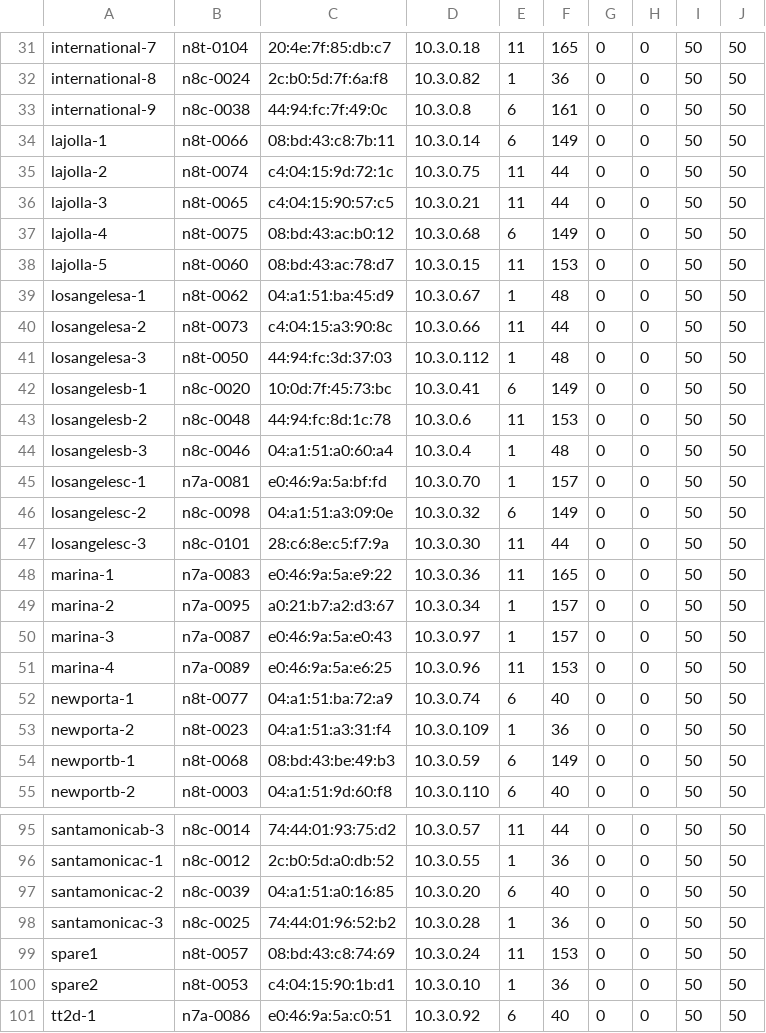
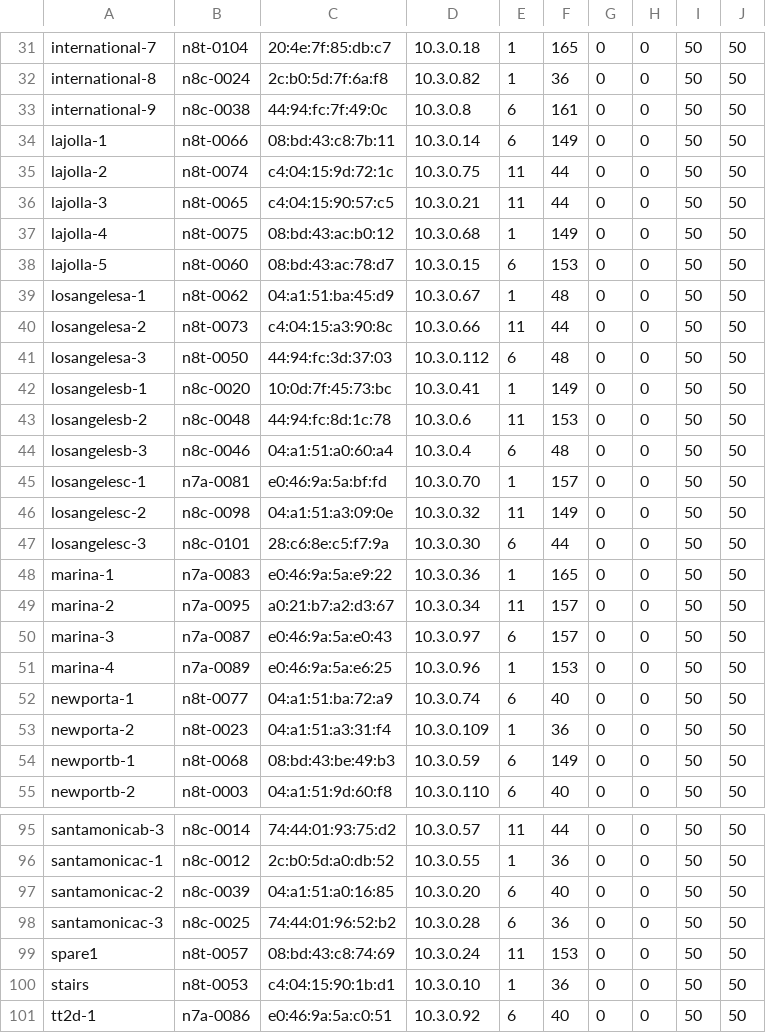
Before and after one commit to socallinuxexpo/scale-network, a CSV file: facts/aps/aplist.csv, drawn as a sheet; only a part is shown, gaps mark what is left out; the diff covers the shown part only; the diff names each change by its address in the sheet, - before the commit and + after, or states it on an @@ line.

```diff
--- a/facts/aps/aplist.csv
+++ b/facts/aps/aplist.csv
-E31: 11
+E31: 1
-E37: 6
+E37: 1
-E38: 11
+E38: 6
-E41: 1
+E41: 6
-E42: 6
+E42: 1
-E44: 1
+E44: 6
-E46: 6
+E46: 11
-E47: 11
+E47: 6
-E48: 11
+E48: 1
-E49: 1
+E49: 11
-E50: 1
+E50: 6
-E51: 11
+E51: 1
-E98: 1
+E98: 6
-A100: spare2
+A100: stairs
```
Also changed, not shown: 27 edited cells elsewhere in this file.
